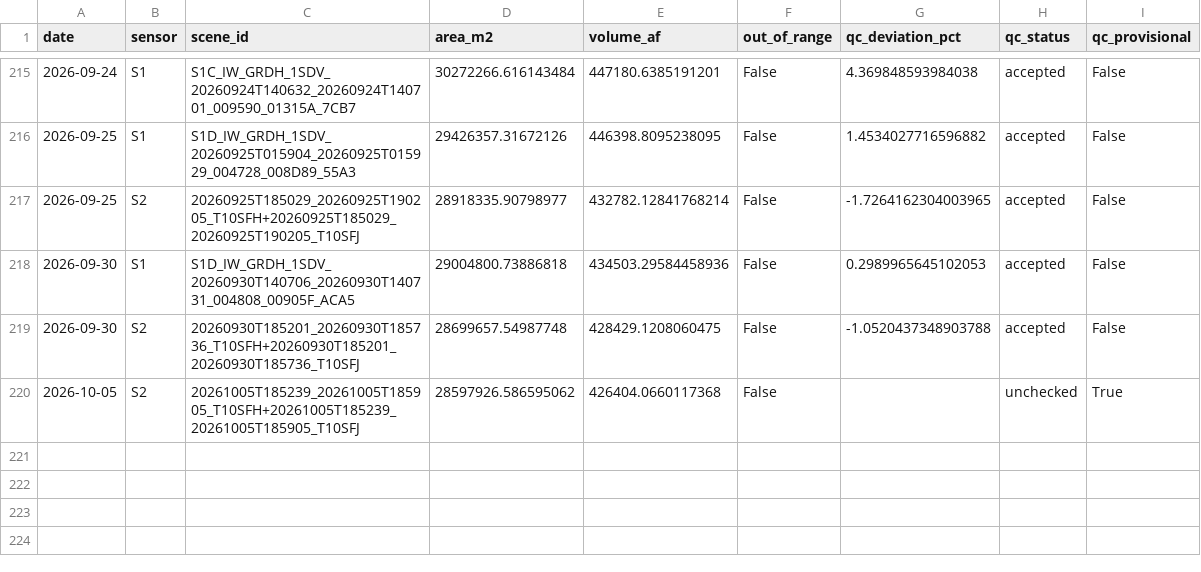
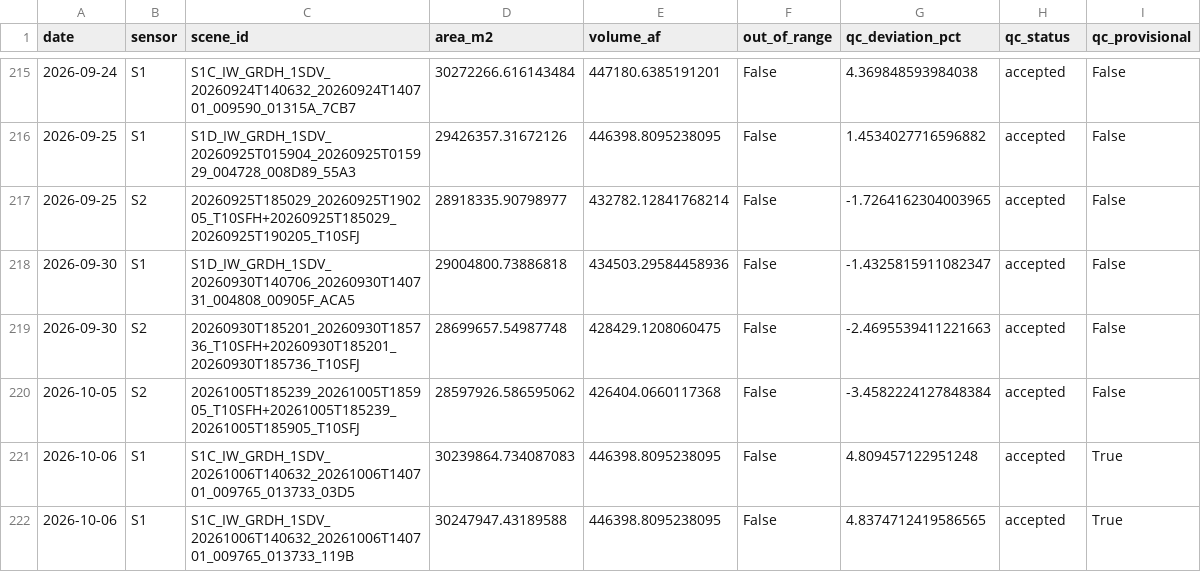
Before and after one commit to jimkaj/reservoir_ca, a CSV file: reservoirs/timeseries/FOL.csv, drawn as a sheet; only a part is shown, gaps mark what is left out.

```diff
--- a/reservoirs/timeseries/FOL.csv
+++ b/reservoirs/timeseries/FOL.csv
@@ -217,4 +217,6 @@ date,sensor,scene_id,area_m2,volume_af,out_of_range,qc_deviation_pct,qc_status,q
 2026-09-25,S2,20260925T185029_20260925T190205_T10SFH+20260925T185029_20260925T190205_T10SFJ,28918335.90798977,432782.12841768214,False,-1.7264162304003965,accepted,False
-2026-09-30,S1,S1D_IW_GRDH_1SDV_20260930T140706_20260930T140731_004808_00905F_ACA5,29004800.73886818,434503.29584458936,False,0.2989965645102053,accepted,False
-2026-09-30,S2,20260930T185201_20260930T185736_T10SFH+20260930T185201_20260930T185736_T10SFJ,28699657.54987748,428429.1208060475,False,-1.0520437348903788,accepted,False
-2026-10-05,S2,20261005T185239_20261005T185905_T10SFH+20261005T185239_20261005T185905_T10SFJ,28597926.586595062,426404.0660117368,False,,unchecked,True
+2026-09-30,S1,S1D_IW_GRDH_1SDV_20260930T140706_20260930T140731_004808_00905F_ACA5,29004800.73886818,434503.29584458936,False,-1.4325815911082347,accepted,False
+2026-09-30,S2,20260930T185201_20260930T185736_T10SFH+20260930T185201_20260930T185736_T10SFJ,28699657.54987748,428429.1208060475,False,-2.4695539411221663,accepted,False
+2026-10-05,S2,20261005T185239_20261005T185905_T10SFH+20261005T185239_20261005T185905_T10SFJ,28597926.586595062,426404.0660117368,False,-3.4582224127848384,accepted,False
+2026-10-06,S1,S1C_IW_GRDH_1SDV_20261006T140632_20261006T140701_009765_013733_03D5,30239864.734087083,446398.8095238095,False,4.809457122951248,accepted,True
+2026-10-06,S1,S1C_IW_GRDH_1SDV_20261006T140632_20261006T140701_009765_013733_119B,30247947.43189588,446398.8095238095,False,4.8374712419586565,accepted,True
```
Also changed, not shown: reservoirs/timeseries/ANT.csv, reservoirs/timeseries/BUL.csv, 28 other files.
